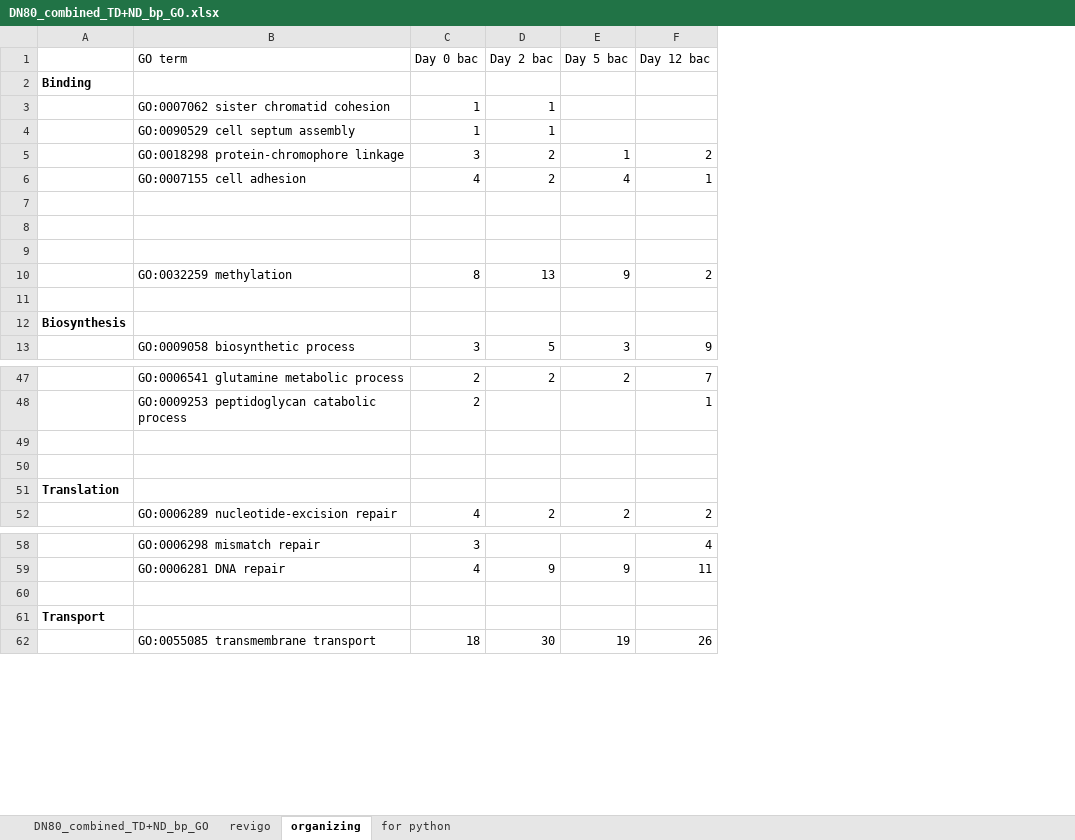
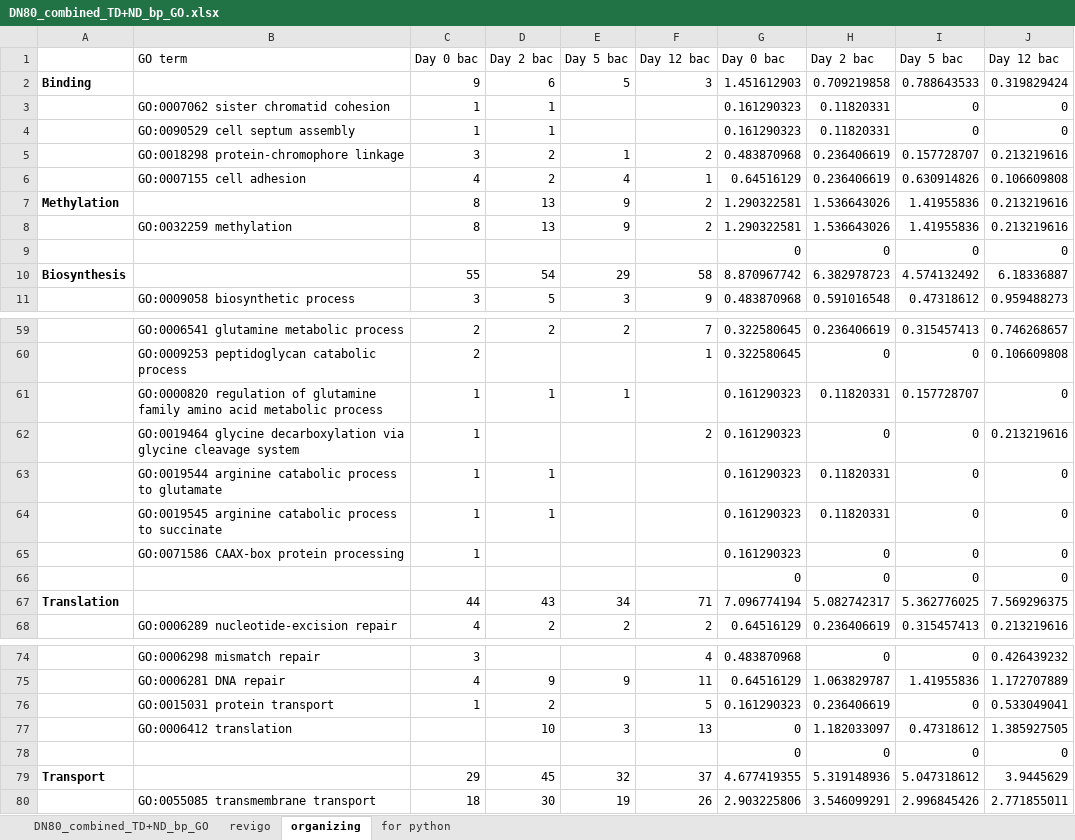
Before and after one commit to MeganEDuffy/rot-mayer, an Excel workbook: analyses/unipept/GO-terms/DN/TD+ND/DN80_combined_TD+ND_bp_GO.xlsx, sheet organizing, drawn as a sheet; only a part is shown, gaps mark what is left out; values as stored, in another font and other column widths than the file's, no borders; removed rows and columns are numbered as before the commit, all else as after; the diff covers the shown part only; the diff names each change by its address in the sheet, - before the commit and + after, or states it on an @@ line.

```diff
--- a/analyses/unipept/GO-terms/DN/TD+ND/DN80_combined_TD+ND_bp_GO.xlsx (sheet organizing)
+++ b/analyses/unipept/GO-terms/DN/TD+ND/DN80_combined_TD+ND_bp_GO.xlsx (sheet organizing)
+column G, row 1: Day 0 bac; rows 3-9: 0.161290323 | 0.161290323 | 0.483870968 | 0.64516129 | 1.290322581 | 1.290322581 | 0; row 11: 0.483870968; rows 59-60: 0.322580645 | 0.322580645; rows 66-68: 0 | 7.096774194 | 0.64516129; rows 74-75: 0.483870968 | 0.64516129; row 78: 0; row 80: 2.903225806
+column H, row 1: Day 2 bac; rows 3-9: 0.11820331 | 0.11820331 | 0.236406619 | 0.236406619 | 1.536643026 | 1.536643026 | 0; row 11: 0.591016548; rows 59-60: 0.236406619 | 0; rows 66-68: 0 | 5.082742317 | 0.236406619; rows 74-75: 0 | 1.063829787; row 78: 0; row 80: 3.546099291
+column I, row 1: Day 5 bac; rows 3-9: 0 | 0 | 0.157728707 | 0.630914826 | 1.41955836 | 1.41955836 | 0; row 11: 0.47318612; rows 59-60: 0.315457413 | 0; rows 66-68: 0 | 5.362776025 | 0.315457413; rows 74-75: 0 | 1.41955836; row 78: 0; row 80: 2.996845426
+column J, row 1: Day 12 bac; rows 3-9: 0 | 0 | 0.213219616 | 0.106609808 | 0.213219616 | 0.213219616 | 0; row 11: 0.959488273; rows 59-60: 0.746268657 | 0.106609808; rows 66-68: 0 | 7.569296375 | 0.213219616; rows 74-75: 0.426439232 | 1.172707889; row 78: 0; row 80: 2.771855011
-row 2: Binding
+row 2: Binding |  | 9 | 6 | 5 | 3 | 1.451612903 | 0.709219858 | 0.788643533 | 0.319829424
-row 7: (empty)
+row 7: Methylation |  | 8 | 13 | 9 | 2 | 1.290322581 | 1.536643026 | 1.41955836 | 0.213219616
-row 8: (empty)
-row 9: (empty)
-row 9: (empty)
+row 9:  |  |  |  |  |  | 0 | 0 | 0 | 0
-row 12: Biosynthesis
+row 10: Biosynthesis |  | 55 | 54 | 29 | 58 | 8.870967742 | 6.382978723 | 4.574132492 | 6.18336887
@@ row 116 moved to row 61: GO:0000820 regulation of glutamine famil… @@
@@ row 117 moved to row 62: GO:0019464 glycine decarboxylation via g… @@
@@ row 143 moved to row 63: GO:0019544 arginine catabolic process to… @@
@@ row 144 moved to row 64: GO:0019545 arginine catabolic process to… @@
@@ row 124 moved to row 65: GO:0071586 CAAX-box protein processing @@
-row 66: (empty)
+row 66:  |  |  |  |  |  | 0 | 0 | 0 | 0
-row 67: (empty)
+row 67: Translation |  | 44 | 43 | 34 | 71 | 7.096774194 | 5.082742317 | 5.362776025 | 7.569296375
-row 51: Translation
@@ row 159 moved to row 76: GO:0015031 protein transport @@
@@ row 208 moved to row 77: GO:0006412 translation @@
-row 78: (empty)
+row 78:  |  |  |  |  |  | 0 | 0 | 0 | 0
-row 61: Transport
+row 79: Transport |  | 29 | 45 | 32 | 37 | 4.677419355 | 5.319148936 | 5.047318612 | 3.9445629
```
Also changed, not shown: 3 added rows, 27 removed rows, 27 moved rows and 60 edited cells elsewhere in this sheet, sheet for python, 3 other files.
